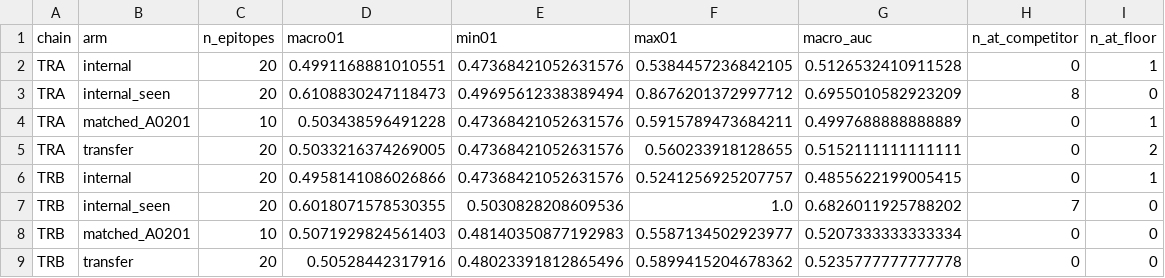
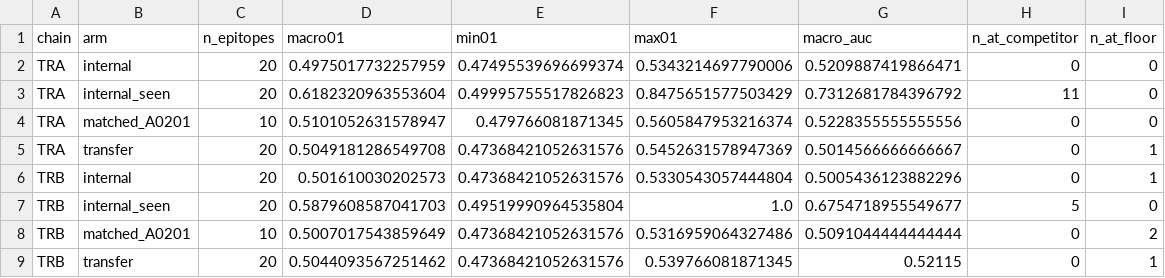
Before and after one commit to repseq/2026-immrep25-audit, a CSV file: results/transfer_germline_summary.csv, drawn as a sheet.

```diff
--- a/results/transfer_germline_summary.csv
+++ b/results/transfer_germline_summary.csv
@@ -1,9 +1,9 @@
 chain,arm,n_epitopes,macro01,min01,max01,macro_auc,n_at_competitor,n_at_floor
-TRA,internal,20,0.4991168881010551,0.47368421052631576,0.5384457236842105,0.5126532410911528,0,1
-TRA,internal_seen,20,0.6108830247118473,0.49695612338389494,0.8676201372997712,0.6955010582923209,8,0
-TRA,matched_A0201,10,0.503438596491228,0.47368421052631576,0.5915789473684211,0.4997688888888889,0,1
-TRA,transfer,20,0.5033216374269005,0.47368421052631576,0.560233918128655,0.5152111111111111,0,2
-TRB,internal,20,0.4958141086026866,0.47368421052631576,0.5241256925207757,0.4855622199005415,0,1
-TRB,internal_seen,20,0.6018071578530355,0.5030828208609536,1.0,0.6826011925788202,7,0
-TRB,matched_A0201,10,0.5071929824561403,0.48140350877192983,0.5587134502923977,0.5207333333333334,0,0
-TRB,transfer,20,0.50528442317916,0.48023391812865496,0.5899415204678362,0.5235777777777778,0,0
+TRA,internal,20,0.4975017732257959,0.47495539696699374,0.5343214697790006,0.5209887419866471,0,0
+TRA,internal_seen,20,0.6182320963553604,0.49995755517826823,0.8475651577503429,0.7312681784396792,11,0
+TRA,matched_A0201,10,0.5101052631578947,0.479766081871345,0.5605847953216374,0.5228355555555556,0,0
+TRA,transfer,20,0.5049181286549708,0.47368421052631576,0.5452631578947369,0.5014566666666667,0,1
+TRB,internal,20,0.501610030202573,0.47368421052631576,0.5330543057444804,0.5005436123882296,0,1
+TRB,internal_seen,20,0.5879608587041703,0.49519990964535804,1.0,0.6754718955549677,5,0
+TRB,matched_A0201,10,0.5007017543859649,0.47368421052631576,0.5316959064327486,0.5091044444444444,0,2
+TRB,transfer,20,0.5044093567251462,0.47368421052631576,0.539766081871345,0.52115,0,1
```
Also changed, not shown: results/transfer_germline.csv, 2 other files.
